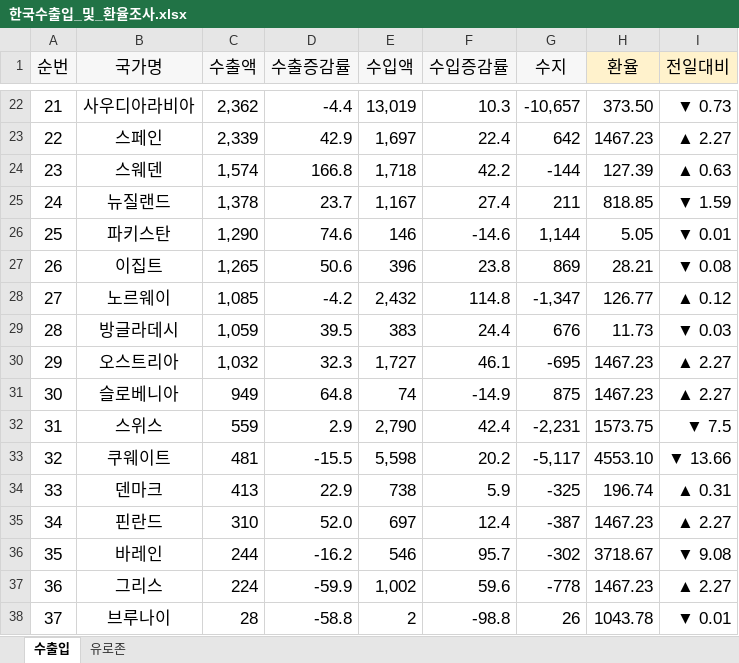
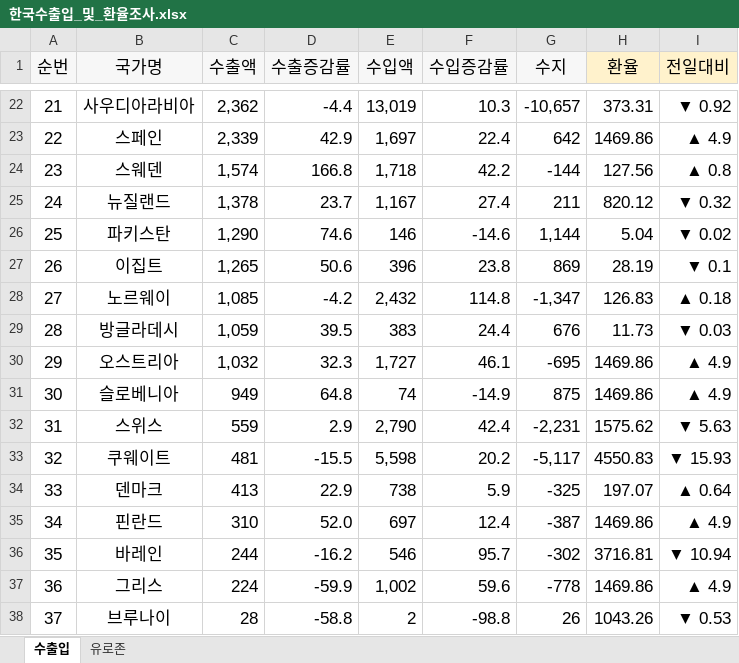
Before and after one commit to dexbob/RPA_Example, an Excel workbook: C_나라별_실시간_환율_조사/Result/한국수출입_및_환율조사.xlsx, sheet 수출입, drawn as a sheet; only a part is shown, gaps mark what is left out; values as stored, in another font and other column widths than the file's, no borders; conditional formats not drawn; the diff covers the shown part only; the diff names each change by its address in the sheet, - before the commit and + after, or states it on an @@ line.

```diff
--- a/C_나라별_실시간_환율_조사/Result/한국수출입_및_환율조사.xlsx (sheet 수출입)
+++ b/C_나라별_실시간_환율_조사/Result/한국수출입_및_환율조사.xlsx (sheet 수출입)
-H22 (환율): 373.50
+H22 (환율): 373.31
-I22 (전일대비): ▼ 0.73
+I22 (전일대비): ▼ 0.92
-H23 (환율): 1467.23
+H23 (환율): 1469.86
-I23 (전일대비): ▲ 2.27
+I23 (전일대비): ▲ 4.9
-H24 (환율): 127.39
+H24 (환율): 127.56
-I24 (전일대비): ▲ 0.63
+I24 (전일대비): ▲ 0.8
-H25 (환율): 818.85
+H25 (환율): 820.12
-I25 (전일대비): ▼ 1.59
+I25 (전일대비): ▼ 0.32
-H26 (환율): 5.05
+H26 (환율): 5.04
-I26 (전일대비): ▼ 0.01
+I26 (전일대비): ▼ 0.02
-H27 (환율): 28.21
+H27 (환율): 28.19
-I27 (전일대비): ▼ 0.08
+I27 (전일대비): ▼ 0.1
-H28 (환율): 126.77
+H28 (환율): 126.83
-I28 (전일대비): ▲ 0.12
+I28 (전일대비): ▲ 0.18
-H30:H31 (환율): 1467.23
+H30:H31 (환율): 1469.86
-I30:I31 (전일대비): ▲ 2.27
+I30:I31 (전일대비): ▲ 4.9
-H32 (환율): 1573.75
+H32 (환율): 1575.62
-I32 (전일대비): ▼ 7.5
+I32 (전일대비): ▼ 5.63
-H33 (환율): 4553.10
+H33 (환율): 4550.83
-I33 (전일대비): ▼ 13.66
+I33 (전일대비): ▼ 15.93
-H34 (환율): 196.74
+H34 (환율): 197.07
-I34 (전일대비): ▲ 0.31
+I34 (전일대비): ▲ 0.64
-H35 (환율): 1467.23
+H35 (환율): 1469.86
-I35 (전일대비): ▲ 2.27
+I35 (전일대비): ▲ 4.9
-H36 (환율): 3718.67
+H36 (환율): 3716.81
-I36 (전일대비): ▼ 9.08
+I36 (전일대비): ▼ 10.94
-H37 (환율): 1467.23
+H37 (환율): 1469.86
-I37 (전일대비): ▲ 2.27
+I37 (전일대비): ▲ 4.9
-H38 (환율): 1043.78
+H38 (환율): 1043.26
-I38 (전일대비): ▼ 0.01
+I38 (전일대비): ▼ 0.53
```
Also changed, not shown: 38 edited cells elsewhere in this sheet, C_나라별_실시간_환율_조사/File/한국수출입_및_환율조사.xlsx, 6 other files.
